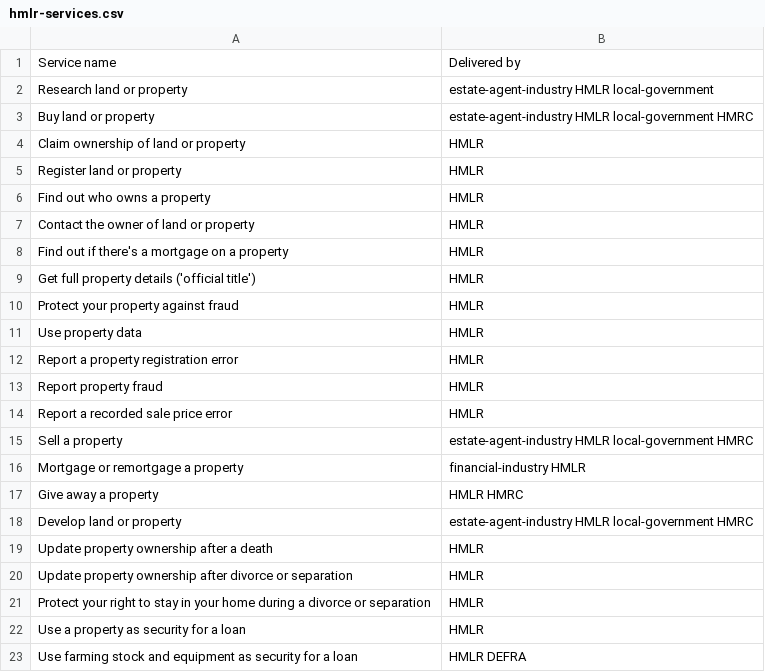
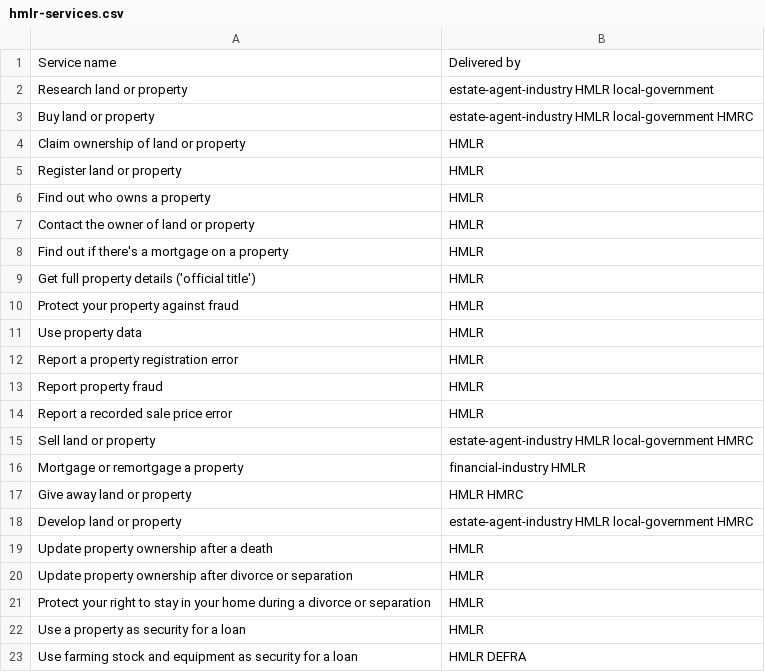
Before and after one commit to sambrierley/hmlr-service-register, a CSV file: hmlr-services.csv, drawn as a sheet.

Commit message:
Update hmlr-services.csv

```diff
--- a/hmlr-services.csv
+++ b/hmlr-services.csv
@@ -14,5 +14,5 @@ Report property fraud,HMLR
 Report a recorded sale price error,HMLR
-Sell a property,estate-agent-industry HMLR local-government HMRC
+Sell land or property,estate-agent-industry HMLR local-government HMRC
 Mortgage or remortgage a property,financial-industry HMLR
-Give away a property,HMLR HMRC
+Give away land or property,HMLR HMRC
 Develop land or property,estate-agent-industry HMLR local-government HMRC
```
